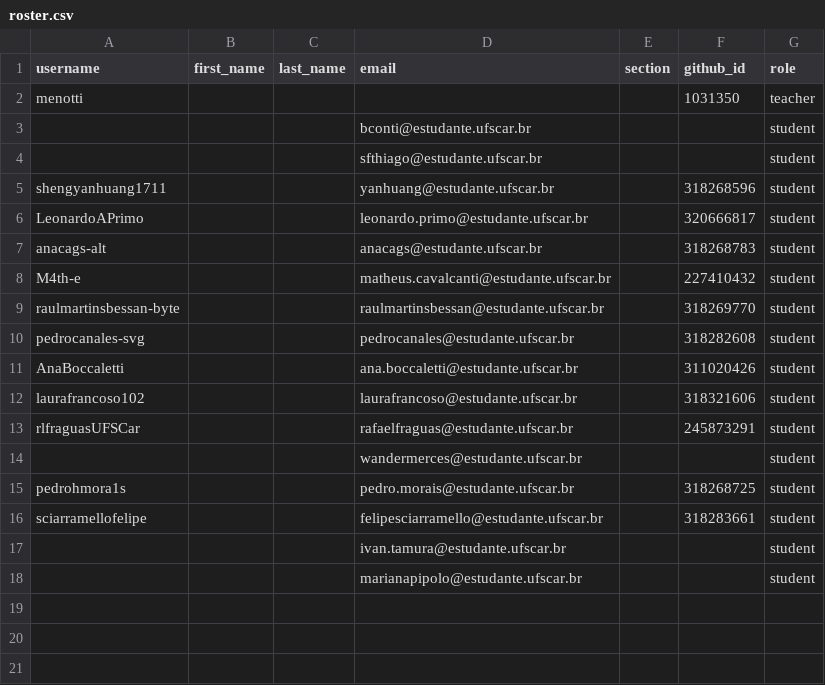
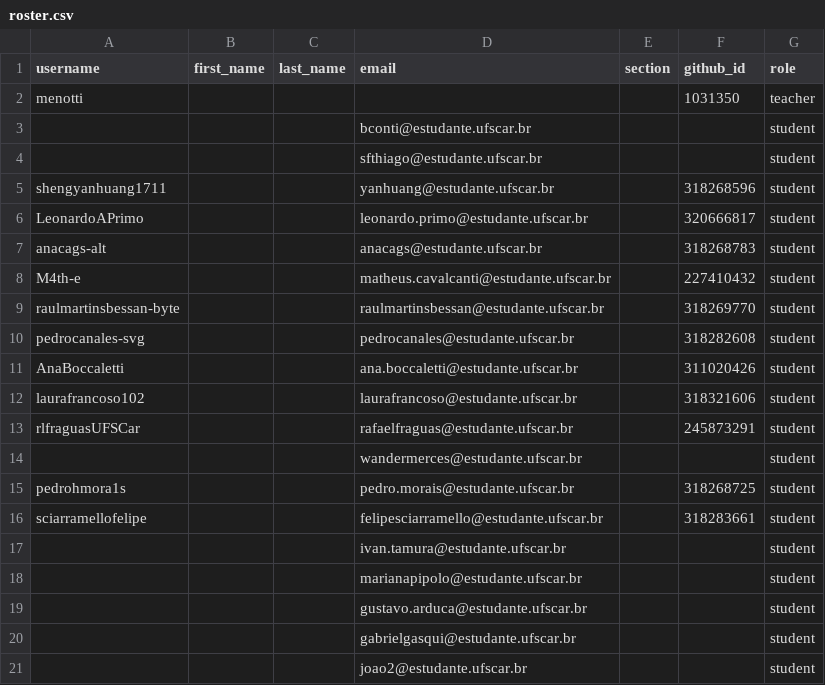
Before and after one commit to DC-UFSCar/classroom50, a CSV file: mm2026s2/roster.csv, drawn as a sheet; the diff names each change by its address in the sheet, - before the commit and + after, or states it on an @@ line.

Commit message:
[Classroom 50] Add 3 invited emails to roster: mm2026s2

```diff
--- a/mm2026s2/roster.csv
+++ b/mm2026s2/roster.csv
+row 19:  |  |  | gustavo.arduca@estudante.ufscar.br |  |  | student
+row 20:  |  |  | gabrielgasqui@estudante.ufscar.br |  |  | student
+row 21:  |  |  | joao2@estudante.ufscar.br |  |  | student
```
